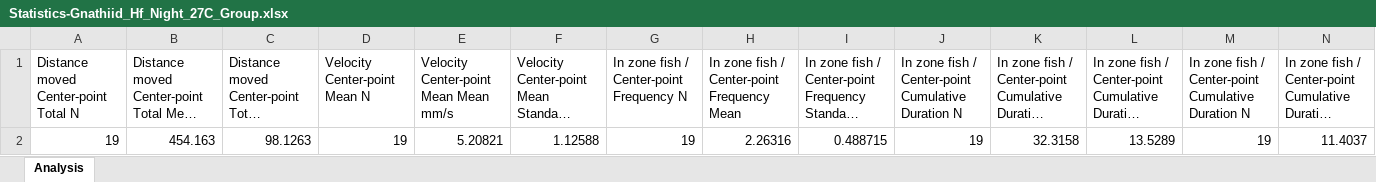
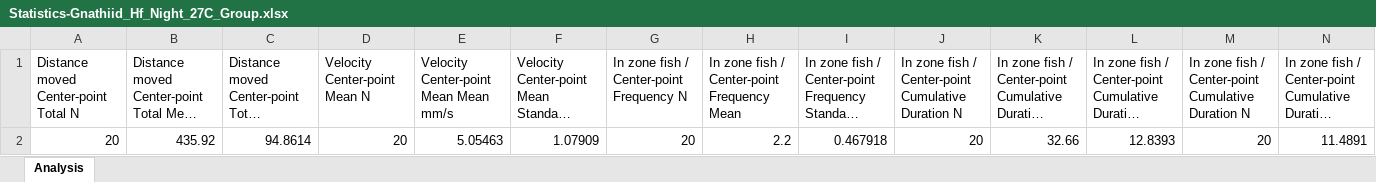
Before and after one commit to ranelaghlauguico/temp-gnathiid, an Excel workbook: data/Statistics-Gnathiid_Hf_Night_27C_Group.xlsx, sheet Analysis, drawn as a sheet; only a part is shown; long unchanged cells end in …; values as stored, in another font and other column widths than the file's, no borders; removed rows and columns are numbered as before the commit, all else as after; rows hold the shown columns only; the diff names each change by its address in the sheet, - before the commit and + after, or states it on an @@ line.

```diff
--- a/data/Statistics-Gnathiid_Hf_Night_27C_Group.xlsx (sheet Analysis)
+++ b/data/Statistics-Gnathiid_Hf_Night_27C_Group.xlsx (sheet Analysis)
-row 2: 19 | 454.163 | 98.1263 | 19 | 5.20821 | 1.12588 | 19 | 2.26316 | 0.488715 | 19 | 32.3158 | 13.5289 | 19 | 11.4037
+row 2: 20 | 435.92 | 94.8614 | 20 | 5.05463 | 1.07909 | 20 | 2.2 | 0.467918 | 20 | 32.66 | 12.8393 | 20 | 11.4891
```
Also changed, not shown: 28 other files.
